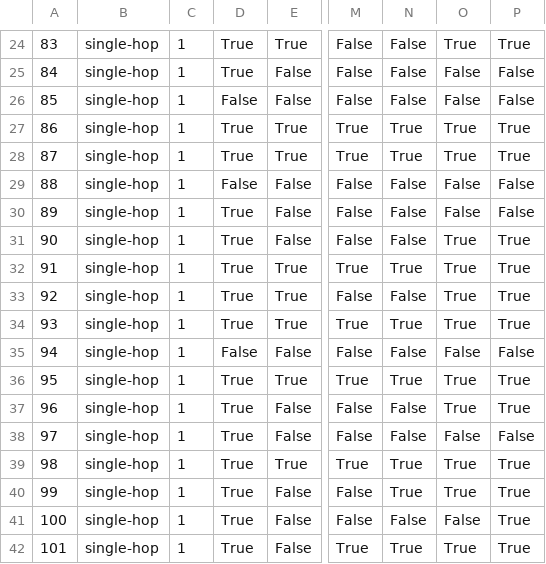
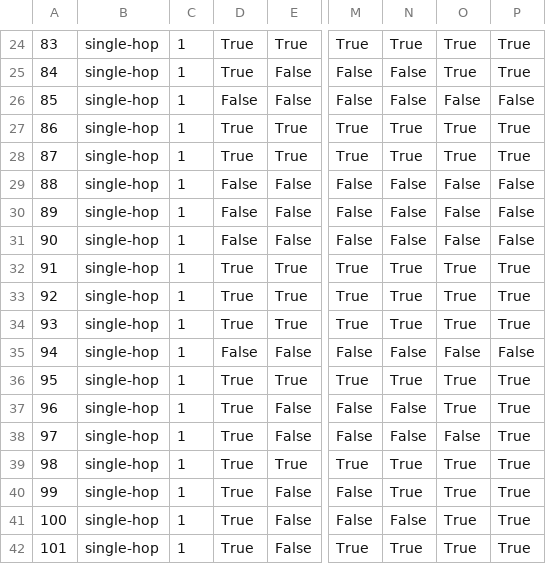
Before and after one commit to tvxsha/adaptive-memory-chatbot, a CSV file: docs/figures/retrieval_analysis.csv, drawn as a sheet; only a part is shown, gaps mark what is left out; the diff covers the shown part only; the diff names each change by its address in the sheet, - before the commit and + after, or states it on an @@ line.

```diff
--- a/docs/figures/retrieval_analysis.csv
+++ b/docs/figures/retrieval_analysis.csv
-M24: False
+M24: True
-N24: False
+N24: True
-O25: False
+O25: True
-P25: False
+P25: True
-D30:D31: True
+D30:D31: False
-O31: True
+O31: False
-P31: True
+P31: False
-M33: False
+M33: True
-N33: False
+N33: True
-P38: False
+P38: True
-O41: False
+O41: True
```
Also changed, not shown: 33 edited cells elsewhere in this file, 4 other files.
